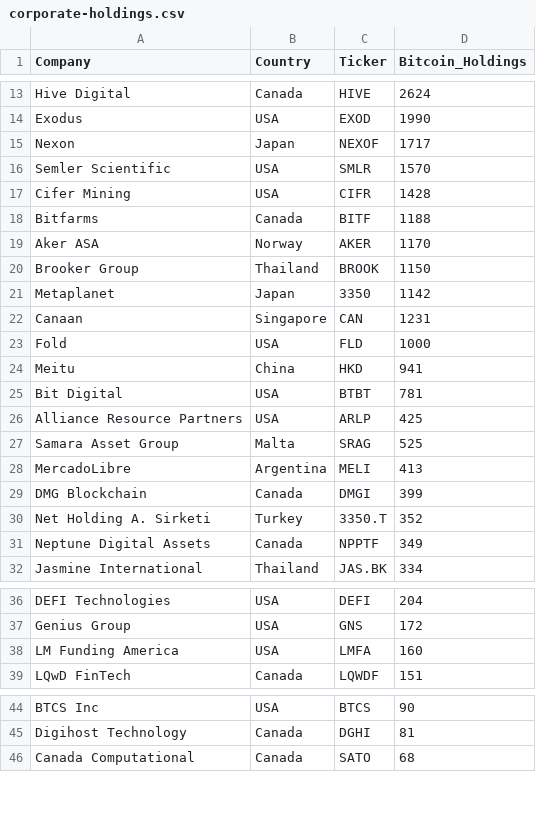
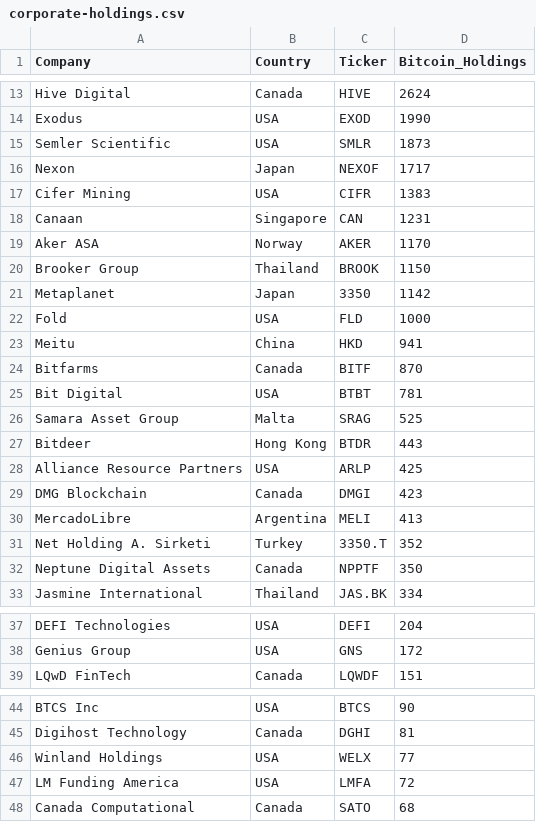
Before and after one commit to radu-chc/btc-holdings-data, a CSV file: corporate-holdings.csv, drawn as a sheet; only a part is shown, gaps mark what is left out; the diff covers the shown part only.

Commit message:
Update corporate-holdings.csv

```diff
--- a/corporate-holdings.csv
+++ b/corporate-holdings.csv
@@ -14,6 +14,6 @@ Hive Digital,Canada,HIVE,2624
 Exodus,USA,EXOD,1990
+Semler Scientific,USA,SMLR,1873
 Nexon,Japan,NEXOF,1717
-Semler Scientific,USA,SMLR,1570
-Cifer Mining,USA,CIFR,1428
-Bitfarms,Canada,BITF,1188
+Cifer Mining,USA,CIFR,1383
+Canaan,Singapore,CAN,1231
 Aker ASA,Norway,AKER,1170
@@ -21,12 +21,13 @@ Brooker Group,Thailand,BROOK,1150
 Metaplanet,Japan,3350,1142
-Canaan,Singapore,CAN,1231
 Fold,USA,FLD,1000
 Meitu,China,HKD,941
+Bitfarms,Canada,BITF,870
 Bit Digital,USA,BTBT,781
+Samara Asset Group,Malta,SRAG,525
+Bitdeer,"Hong Kong",BTDR, 443
 Alliance Resource Partners,USA,ARLP,425
-Samara Asset Group,Malta,SRAG,525
+DMG Blockchain,Canada,DMGI,423
 MercadoLibre,Argentina,MELI,413
-DMG Blockchain,Canada,DMGI,399
 "Net Holding A. Sirketi",Turkey,3350.T,352
-Neptune Digital Assets,Canada,NPPTF,349
+Neptune Digital Assets,Canada,NPPTF,350
 Jasmine International,Thailand,JAS.BK,334
@@ -37,3 +38,2 @@ DEFI Technologies,USA,DEFI,204
 Genius Group,USA,GNS,172
-LM Funding America,USA,LMFA,160
 LQwD FinTech,Canada,LQWDF,151
@@ -45,2 +45,4 @@ BTCS Inc,USA,BTCS,90
 Digihost Technology,Canada,DGHI,81
+Winland Holdings,USA,WELX,77
+LM Funding America,USA,LMFA,72
 Canada Computational,Canada,SATO,68
```
Also changed, not shown: 2 added rows, 6 removed rows and 5 edited cells elsewhere in this file.
